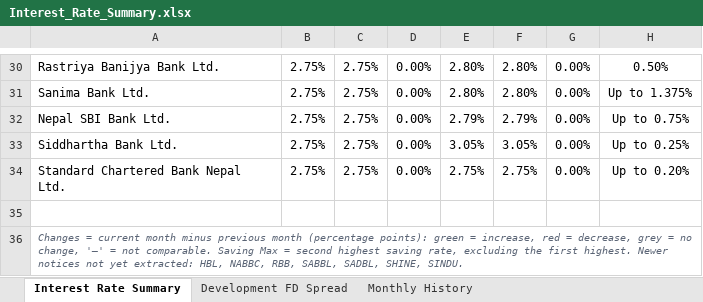
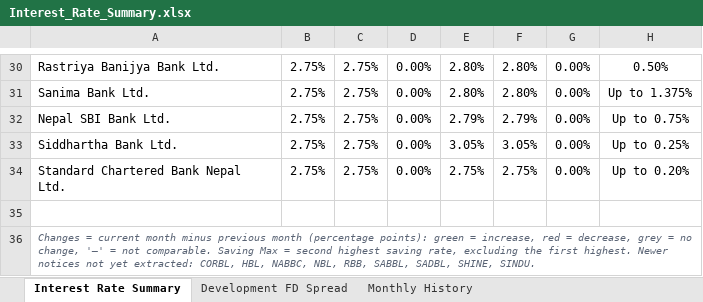
Before and after one commit to 477649/Interest-rate-Complier, an Excel workbook: reports/Interest_Rate_Summary.xlsx, sheet Interest Rate Summary, drawn as a sheet; only a part is shown, gaps mark what is left out; values as stored, in another font and other column widths than the file's, no borders; conditional formats not drawn; the diff names each change by its address in the sheet, - before the commit and + after, or states it on an @@ line.

```diff
--- a/reports/Interest_Rate_Summary.xlsx (sheet Interest Rate Summary)
+++ b/reports/Interest_Rate_Summary.xlsx (sheet Interest Rate Summary)
-A36: …yet extracted: HBL, NABBC, RBB, SABBL,…
+A36: …yet extracted: CORBL, HBL, NABBC, NBL, RBB, SABBL,…
```
Also changed, not shown: 5 other files.
